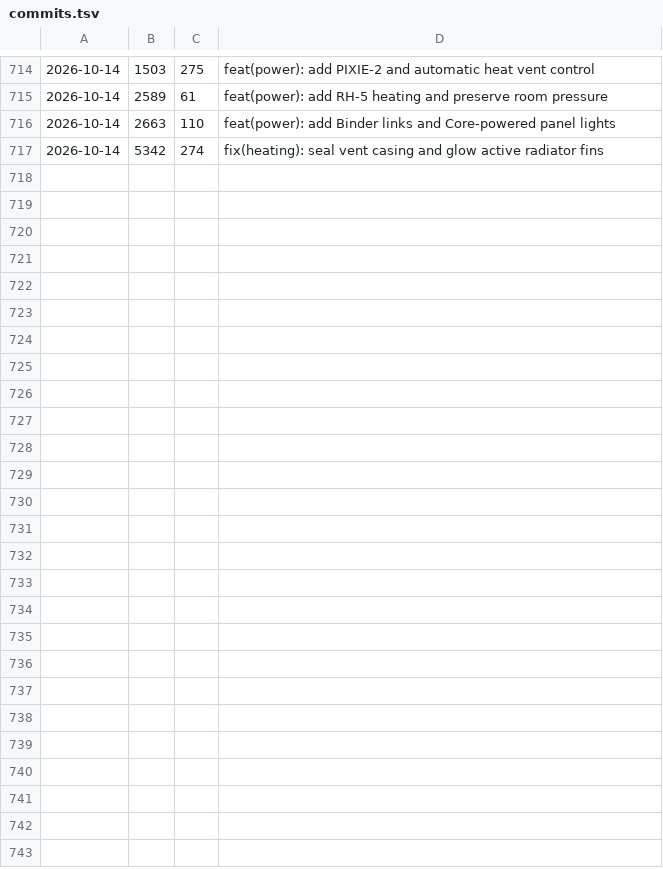
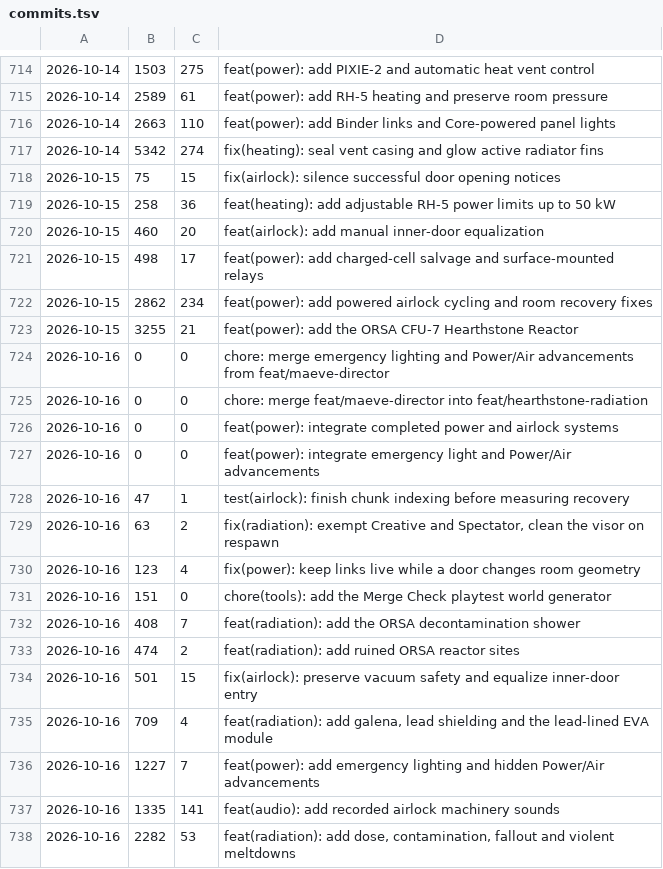
Before and after one commit to cjaron03/frozen-dawn-journal, a TSV file: pipeline/data/commits.tsv, drawn as a sheet; only a part is shown, gaps mark what is left out; the diff names each change by its address in the sheet, - before the commit and + after, or states it on an @@ line.

```diff
--- a/pipeline/data/commits.tsv
+++ b/pipeline/data/commits.tsv
+row 718: 2026-10-15 | 75 | 15 | fix(airlock): silence successful door opening notices
+row 719: 2026-10-15 | 258 | 36 | feat(heating): add adjustable RH-5 power limits up to 50 kW
+row 720: 2026-10-15 | 460 | 20 | feat(airlock): add manual inner-door equalization
+row 721: 2026-10-15 | 498 | 17 | feat(power): add charged-cell salvage and surface-mounted relays
+row 722: 2026-10-15 | 2862 | 234 | feat(power): add powered airlock cycling and room recovery fixes
+row 723: 2026-10-15 | 3255 | 21 | feat(power): add the ORSA CFU-7 Hearthstone Reactor
+row 724: 2026-10-16 | 0 | 0 | chore: merge emergency lighting and Power/Air advancements from feat/maeve-director
+row 725: 2026-10-16 | 0 | 0 | chore: merge feat/maeve-director into feat/hearthstone-radiation
+row 726: 2026-10-16 | 0 | 0 | feat(power): integrate completed power and airlock systems
+row 727: 2026-10-16 | 0 | 0 | feat(power): integrate emergency light and Power/Air advancements
+row 728: 2026-10-16 | 47 | 1 | test(airlock): finish chunk indexing before measuring recovery
+row 729: 2026-10-16 | 63 | 2 | fix(radiation): exempt Creative and Spectator, clean the visor on respawn
+row 730: 2026-10-16 | 123 | 4 | fix(power): keep links live while a door changes room geometry
+row 731: 2026-10-16 | 151 | 0 | chore(tools): add the Merge Check playtest world generator
+row 732: 2026-10-16 | 408 | 7 | feat(radiation): add the ORSA decontamination shower
+row 733: 2026-10-16 | 474 | 2 | feat(radiation): add ruined ORSA reactor sites
+row 734: 2026-10-16 | 501 | 15 | fix(airlock): preserve vacuum safety and equalize inner-door entry
+row 735: 2026-10-16 | 709 | 4 | feat(radiation): add galena, lead shielding and the lead-lined EVA module
+row 736: 2026-10-16 | 1227 | 7 | feat(power): add emergency lighting and hidden Power/Air advancements
+row 737: 2026-10-16 | 1335 | 141 | feat(audio): add recorded airlock machinery sounds
+row 738: 2026-10-16 | 2282 | 53 | feat(radiation): add dose, contamination, fallout and violent meltdowns
```
Also changed, not shown: 1 other file.
